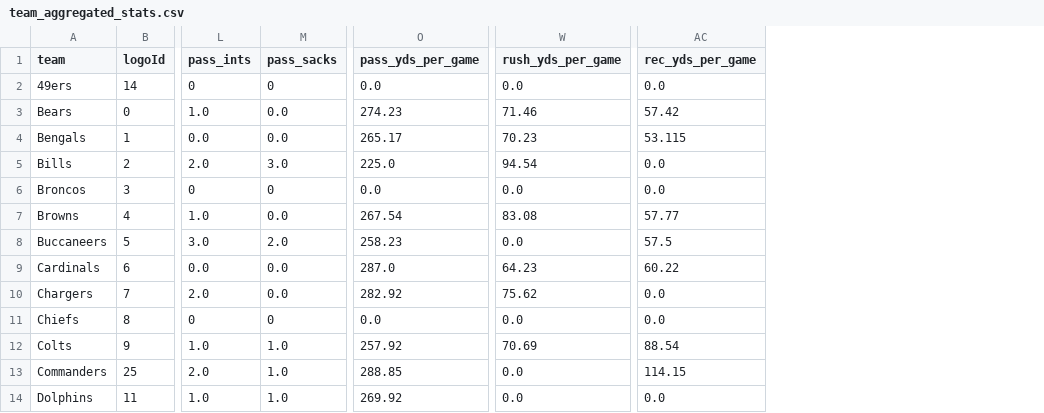
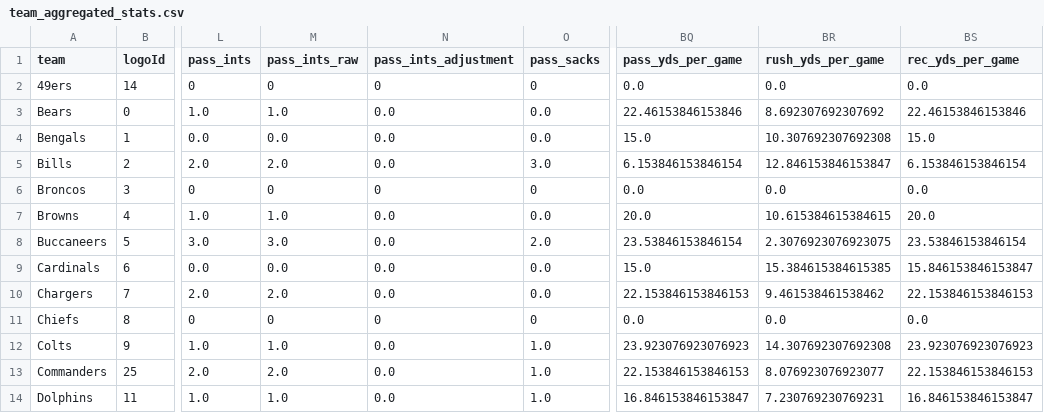
Before and after one commit to DrJanitor87/madzone, a CSV file: output/team_aggregated_stats.csv, drawn as a sheet; only a part is shown, gaps mark what is left out; removed rows and columns are numbered as before the commit, all else as after; the diff names each change by its address in the sheet, - before the commit and + after, or states it on an @@ line.

```diff
--- a/output/team_aggregated_stats.csv
+++ b/output/team_aggregated_stats.csv
+column M (pass_ints_raw), rows 2-14: 0 | 1.0 | 0.0 | 2.0 | 0 | 1.0 | 3.0 | 0.0 | 2.0 | 0 | 1.0 | 2.0 | 1.0
+column N (pass_ints_adjustment), rows 2-14: 0 | 0.0 | 0.0 | 0.0 | 0 | 0.0 | 0.0 | 0.0 | 0.0 | 0 | 0.0 | 0.0 | 0.0
-column O (pass_yds_per_game), rows 2-14: 0.0 | 274.23 | 265.17 | 225.0 | 0.0 | 267.54 | 258.23 | 287.0 | 282.92 | 0.0 | 257.92 | 288.85 | 269.92
-column W (rush_yds_per_game), rows 2-14: 0.0 | 71.46 | 70.23 | 94.54 | 0.0 | 83.08 | 0.0 | 64.23 | 75.62 | 0.0 | 70.69 | 0.0 | 0.0
-column AC (rec_yds_per_game), rows 2-14: 0.0 | 57.42 | 53.115 | 0.0 | 0.0 | 57.77 | 57.5 | 60.22 | 0.0 | 0.0 | 88.54 | 114.15 | 0.0
+column BQ (pass_yds_per_game), rows 2-14: 0.0 | 22.46153846153846 | 15.0 | 6.153846153846154 | 0.0 | 20.0 | 23.53846153846154 | 15.0 | 22.153846153846153 | 0.0 | 23.923076923076923 | 22.153846153846153 | 16.846153846153847
+column BR (rush_yds_per_game), rows 2-14: 0.0 | 8.692307692307692 | 10.307692307692308 | 12.846153846153847 | 0.0 | 10.615384615384615 | 2.3076923076923075 | 15.384615384615385 | 9.461538461538462 | 0.0 | 14.307692307692308 | 8.076923076923077 | 7.230769230769231
+column BS (rec_yds_per_game), rows 2-14: 0.0 | 22.46153846153846 | 15.0 | 6.153846153846154 | 0.0 | 20.0 | 23.53846153846154 | 15.846153846153847 | 22.153846153846153 | 0.0 | 23.923076923076923 | 22.153846153846153 | 16.846153846153847
```
Also changed, not shown: 9 other files.
